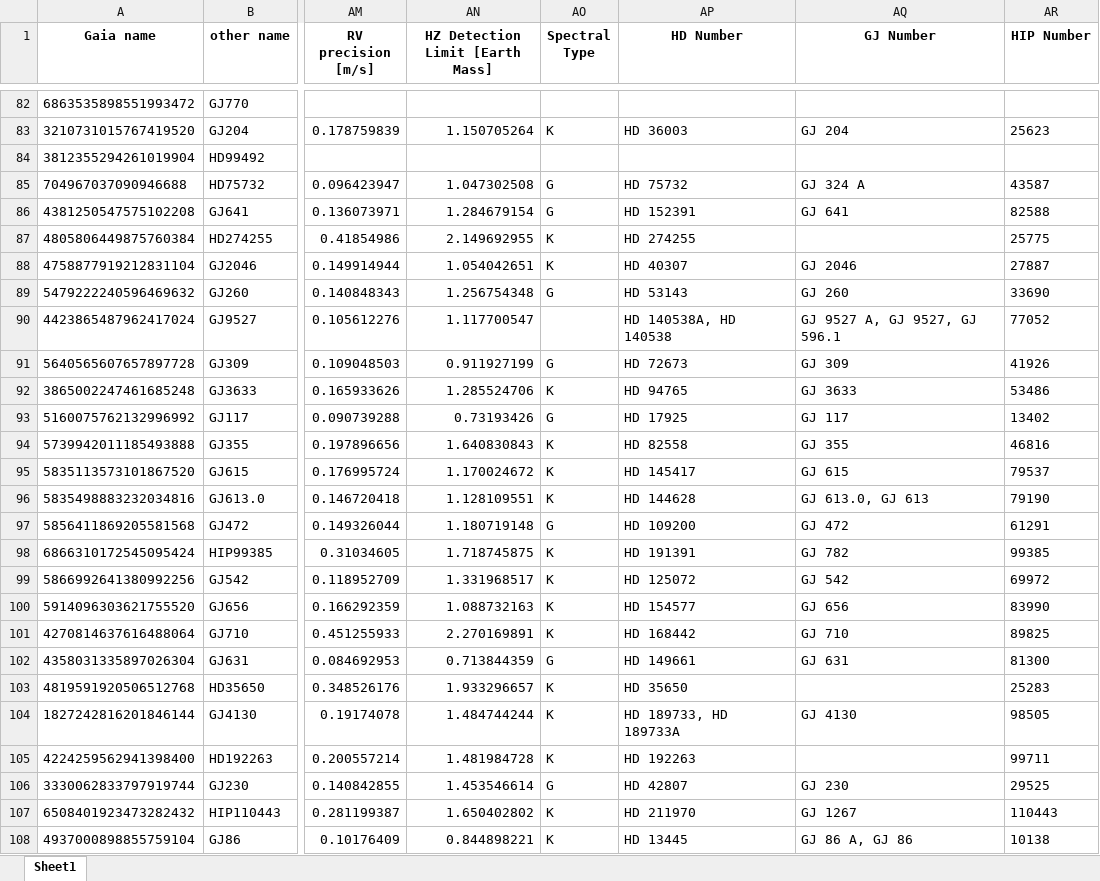
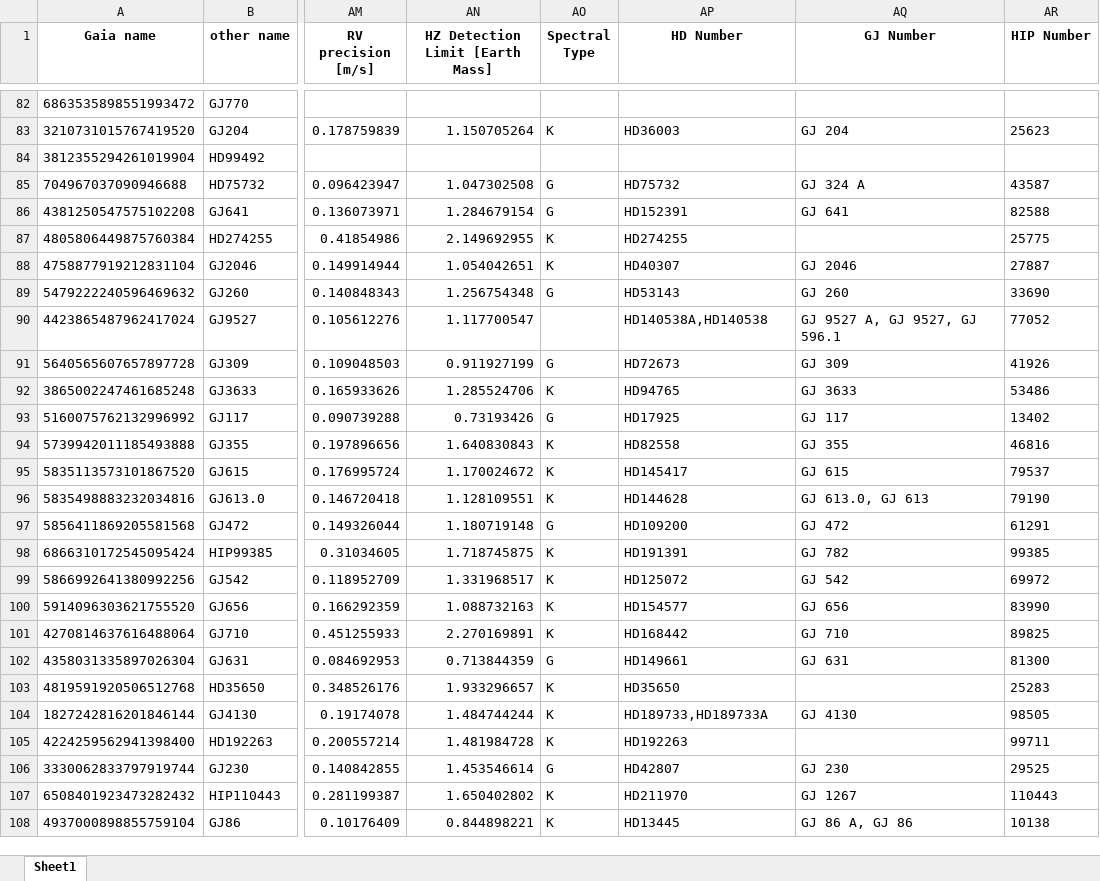
Before and after one commit to exoplanetsdk/2ES_target_selection, an Excel workbook: results/test_merged_result_MJ.xlsx, sheet Sheet1, drawn as a sheet; only a part is shown, gaps mark what is left out; values as stored, in another font and other column widths than the file's, no borders; the diff covers the shown part only; the diff names each change by its address in the sheet, - before the commit and + after, or states it on an @@ line.

```diff
--- a/results/test_merged_result_MJ.xlsx (sheet Sheet1)
+++ b/results/test_merged_result_MJ.xlsx (sheet Sheet1)
-AP83 (HD Number): HD 36003
+AP83 (HD Number): HD36003
-AP85 (HD Number): HD 75732
+AP85 (HD Number): HD75732
-AP86 (HD Number): HD 152391
+AP86 (HD Number): HD152391
-AP87 (HD Number): HD 274255
+AP87 (HD Number): HD274255
-AP88 (HD Number): HD 40307
+AP88 (HD Number): HD40307
-AP89 (HD Number): HD 53143
+AP89 (HD Number): HD53143
-AP90 (HD Number): HD 140538A, HD 140538
+AP90 (HD Number): HD140538A,HD140538
-AP91 (HD Number): HD 72673
+AP91 (HD Number): HD72673
-AP92 (HD Number): HD 94765
+AP92 (HD Number): HD94765
-AP93 (HD Number): HD 17925
+AP93 (HD Number): HD17925
-AP94 (HD Number): HD 82558
+AP94 (HD Number): HD82558
-AP95 (HD Number): HD 145417
+AP95 (HD Number): HD145417
-AP96 (HD Number): HD 144628
+AP96 (HD Number): HD144628
-AP97 (HD Number): HD 109200
+AP97 (HD Number): HD109200
-AP98 (HD Number): HD 191391
+AP98 (HD Number): HD191391
-AP99 (HD Number): HD 125072
+AP99 (HD Number): HD125072
-AP100 (HD Number): HD 154577
+AP100 (HD Number): HD154577
-AP101 (HD Number): HD 168442
+AP101 (HD Number): HD168442
-AP102 (HD Number): HD 149661
+AP102 (HD Number): HD149661
-AP103 (HD Number): HD 35650
+AP103 (HD Number): HD35650
-AP104 (HD Number): HD 189733, HD 189733A
+AP104 (HD Number): HD189733,HD189733A
-AP105 (HD Number): HD 192263
+AP105 (HD Number): HD192263
-AP106 (HD Number): HD 42807
+AP106 (HD Number): HD42807
-AP107 (HD Number): HD 211970
+AP107 (HD Number): HD211970
-AP108 (HD Number): HD 13445
+AP108 (HD Number): HD13445
```
Also changed, not shown: 78 edited cells elsewhere in this sheet, results/combined_query.xlsx, results/merged_RJ.xlsx, 19 other files.
